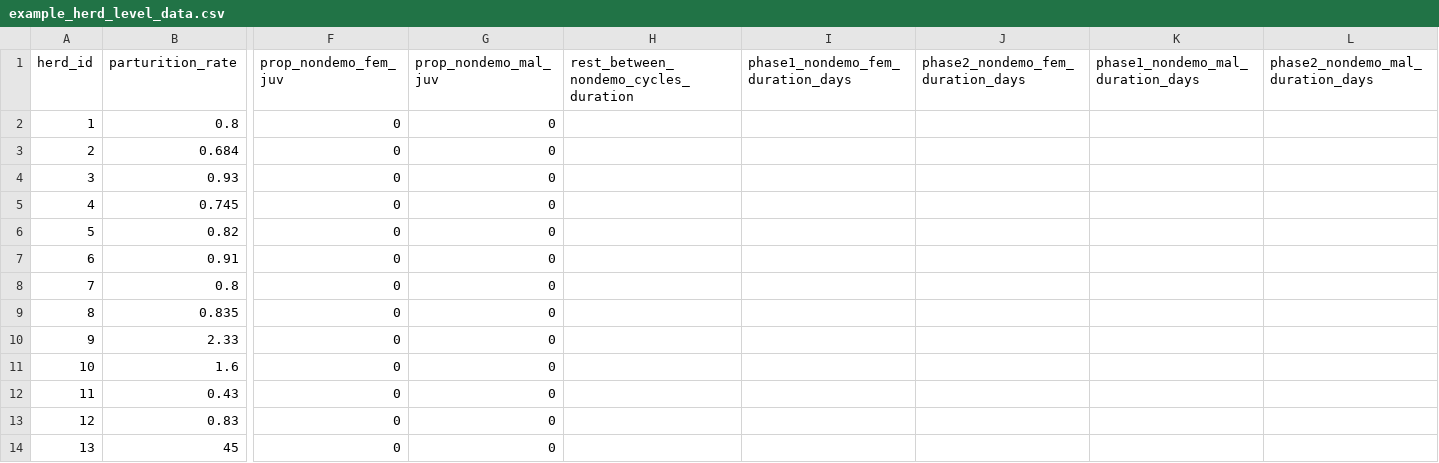
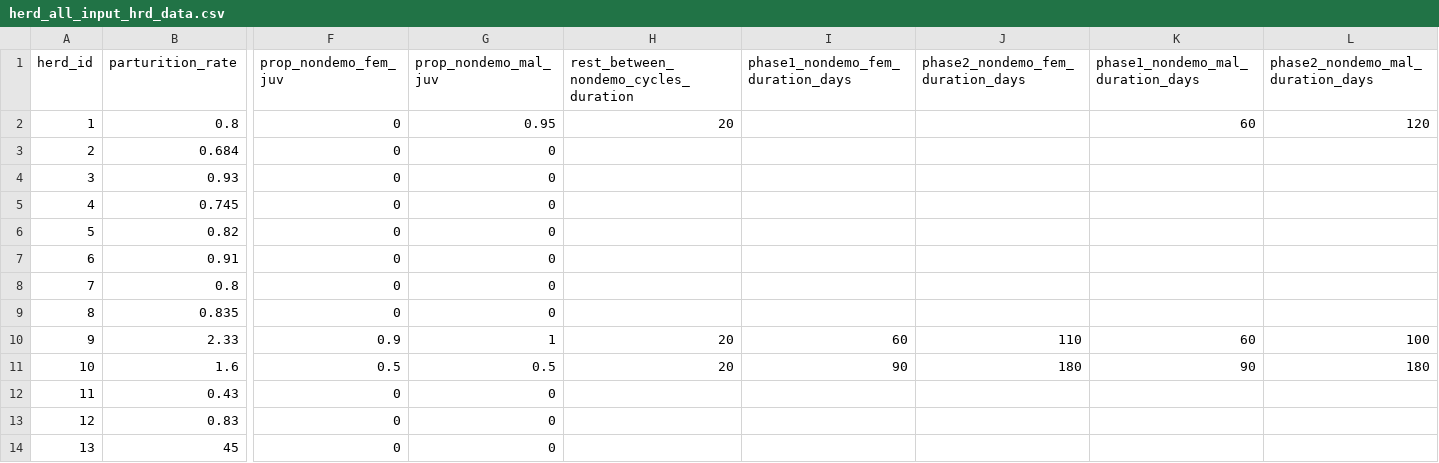
Before and after one commit to un-fao/GLEAM, a CSV file: inst/extdata/run_modules_examples/herd_all_input_hrd_data.csv (was inst/extdata/run_modules_examples/example_herd_level_data.csv), drawn as a sheet; only a part is shown, gaps mark what is left out; the diff names each change by its address in the sheet, - before the commit and + after, or states it on an @@ line.

```diff
--- a/inst/extdata/run_modules_examples/example_herd_level_data.csv
+++ b/inst/extdata/run_modules_examples/herd_all_input_hrd_data.csv
-G2 (prop_nondemo_mal_juv): 0
+G2 (prop_nondemo_mal_juv): 0.95
-H2: (empty)
+H2: 20
-K2 (phase1_nondemo_mal_duration_days): (empty)
+K2 (phase1_nondemo_mal_duration_days): 60
-L2 (phase2_nondemo_mal_duration_days): (empty)
+L2 (phase2_nondemo_mal_duration_days): 120
-F10 (prop_nondemo_fem_juv): 0
+F10 (prop_nondemo_fem_juv): 0.9
-G10 (prop_nondemo_mal_juv): 0
+G10 (prop_nondemo_mal_juv): 1
-H10:H11: (empty)
+H10:H11: 20
-I10 (phase1_nondemo_fem_duration_days): (empty)
+I10 (phase1_nondemo_fem_duration_days): 60
-J10 (phase2_nondemo_fem_duration_days): (empty)
+J10 (phase2_nondemo_fem_duration_days): 110
-K10 (phase1_nondemo_mal_duration_days): (empty)
+K10 (phase1_nondemo_mal_duration_days): 60
-L10 (phase2_nondemo_mal_duration_days): (empty)
+L10 (phase2_nondemo_mal_duration_days): 100
-F11 (prop_nondemo_fem_juv): 0
+F11 (prop_nondemo_fem_juv): 0.5
-G11 (prop_nondemo_mal_juv): 0
+G11 (prop_nondemo_mal_juv): 0.5
-I11 (phase1_nondemo_fem_duration_days): (empty)
+I11 (phase1_nondemo_fem_duration_days): 90
-J11 (phase2_nondemo_fem_duration_days): (empty)
+J11 (phase2_nondemo_fem_duration_days): 180
-K11 (phase1_nondemo_mal_duration_days): (empty)
+K11 (phase1_nondemo_mal_duration_days): 90
-L11 (phase2_nondemo_mal_duration_days): (empty)
+L11 (phase2_nondemo_mal_duration_days): 180
```
Also changed, not shown: inst/extdata/run_gleam_examples/master_hrd_lvl_nondemo_data.csv, 6 other files.
